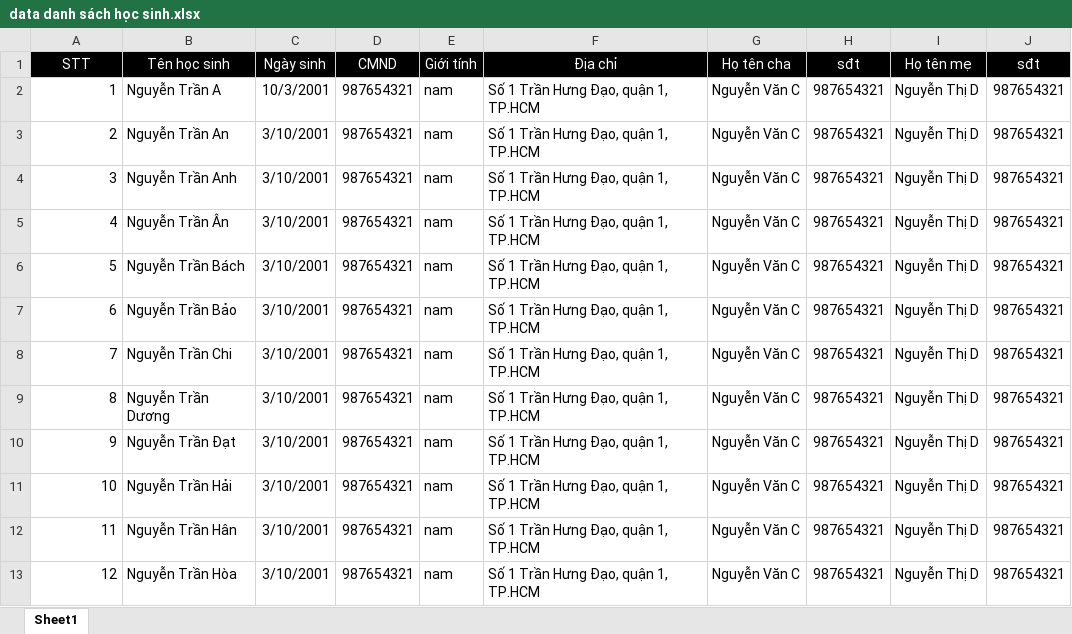
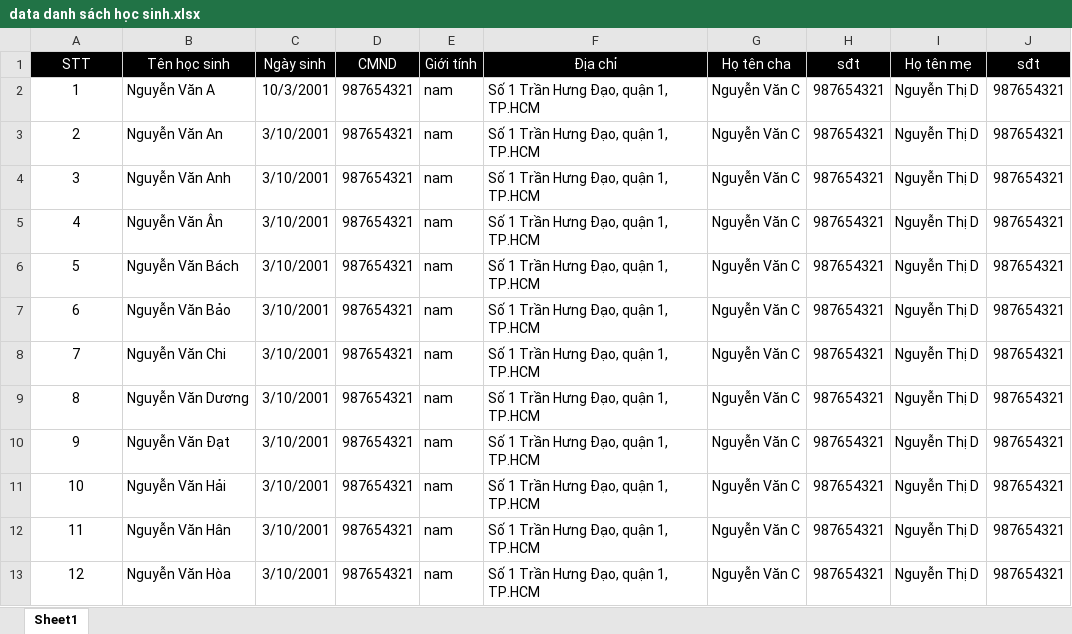
Before and after one commit to cuongcs4/QLHS, an Excel workbook: Bộ data demo/File dữ liệu input/data danh sách học sinh.xlsx, sheet Sheet1, drawn as a sheet; values as stored, in another font and other column widths than the file's, no borders; the diff names each change by its address in the sheet, - before the commit and + after, or states it on an @@ line.

```diff
--- a/Bộ data demo/File dữ liệu input/data danh sách học sinh.xlsx (sheet Sheet1)
+++ b/Bộ data demo/File dữ liệu input/data danh sách học sinh.xlsx (sheet Sheet1)
-A2:A13 alignment: right
+A2:A13 alignment: center
-B2 (Tên học sinh): Nguyễn Trần A
+B2 (Tên học sinh): Nguyễn Văn A
-B3 (Tên học sinh): Nguyễn Trần An
+B3 (Tên học sinh): Nguyễn Văn An
-B4 (Tên học sinh): Nguyễn Trần Anh
+B4 (Tên học sinh): Nguyễn Văn Anh
-B5 (Tên học sinh): Nguyễn Trần Ân
+B5 (Tên học sinh): Nguyễn Văn Ân
-B6 (Tên học sinh): Nguyễn Trần Bách
+B6 (Tên học sinh): Nguyễn Văn Bách
-B7 (Tên học sinh): Nguyễn Trần Bảo
+B7 (Tên học sinh): Nguyễn Văn Bảo
-B8 (Tên học sinh): Nguyễn Trần Chi
+B8 (Tên học sinh): Nguyễn Văn Chi
-B9 (Tên học sinh): Nguyễn Trần Dương
+B9 (Tên học sinh): Nguyễn Văn Dương
-B10 (Tên học sinh): Nguyễn Trần Đạt
+B10 (Tên học sinh): Nguyễn Văn Đạt
-B11 (Tên học sinh): Nguyễn Trần Hải
+B11 (Tên học sinh): Nguyễn Văn Hải
-B12 (Tên học sinh): Nguyễn Trần Hân
+B12 (Tên học sinh): Nguyễn Văn Hân
-B13 (Tên học sinh): Nguyễn Trần Hòa
+B13 (Tên học sinh): Nguyễn Văn Hòa
```
Also changed, not shown: Bộ data demo/File dữ liệu input/data hạnh kiểm.xlsx, 3 other files.
